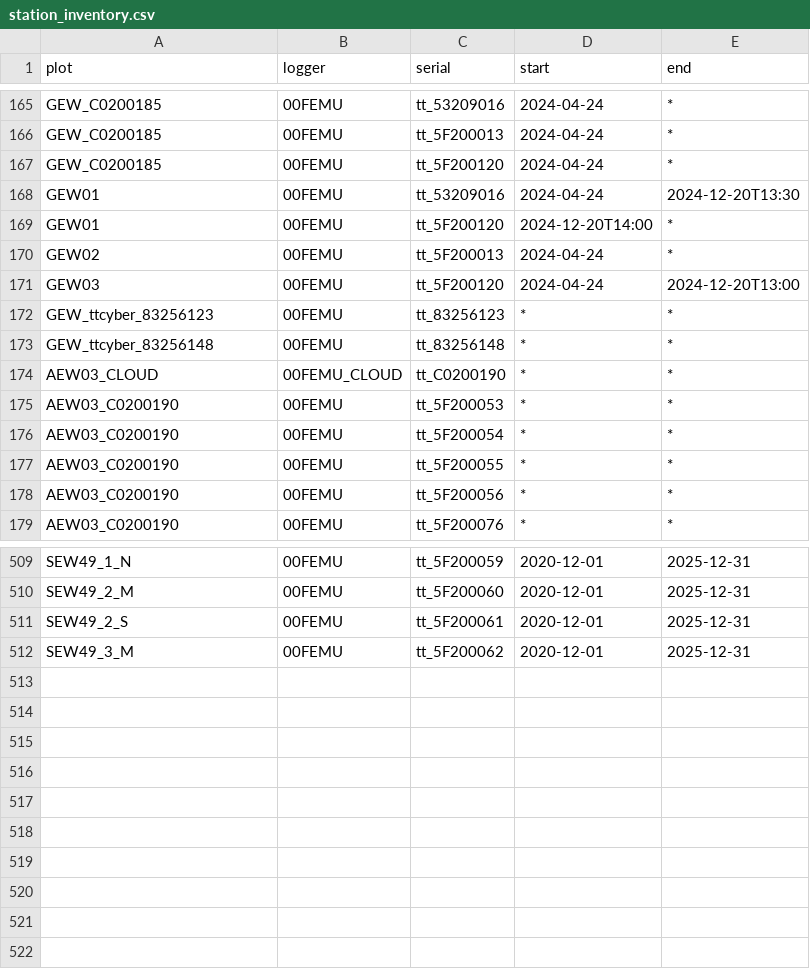
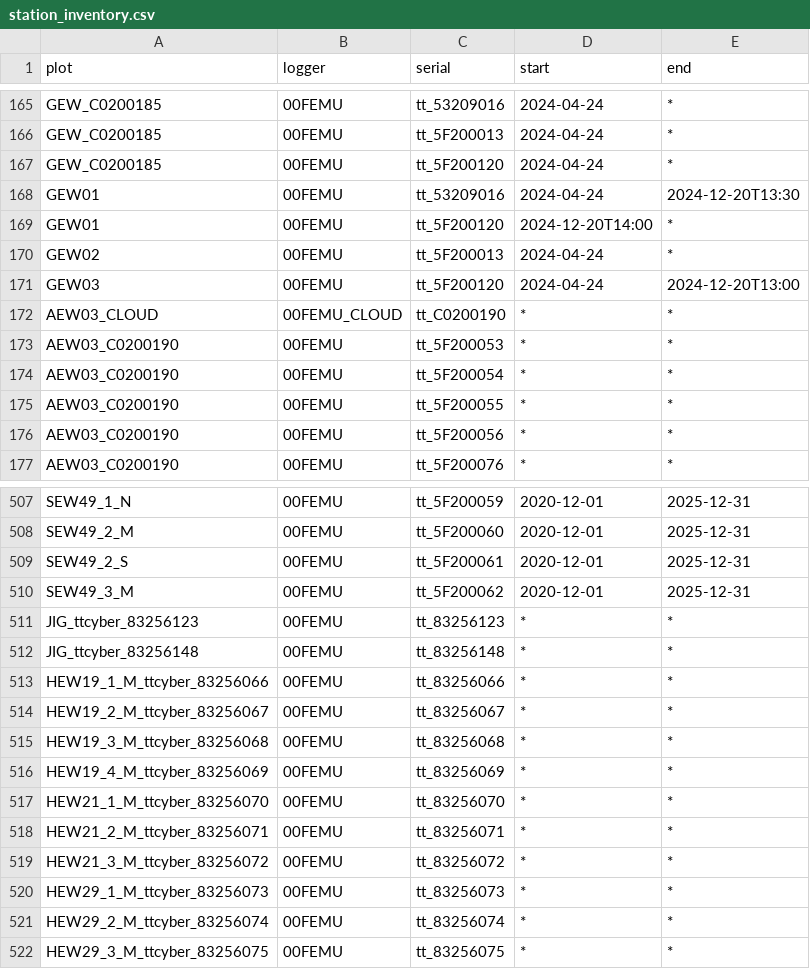
Before and after one commit to environmentalinformatics-marburg/tubedb, a CSV file: config/nature40/station_inventory.csv, drawn as a sheet; only a part is shown, gaps mark what is left out.

Commit message:
config ttcyber sensors; config ttcyber stations

```diff
--- a/config/nature40/station_inventory.csv
+++ b/config/nature40/station_inventory.csv
@@ -171,4 +171,2 @@ GEW02,00FEMU,tt_5F200013,2024-04-24,*
 GEW03,00FEMU,tt_5F200120,2024-04-24,2024-12-20T13:00
-GEW_ttcyber_83256123,00FEMU,tt_83256123,*,*
-GEW_ttcyber_83256148,00FEMU,tt_83256148,*,*
 AEW03_CLOUD,00FEMU_CLOUD,tt_C0200190,*,*
@@ -512 +510,13 @@ SEW49_2_S,00FEMU,tt_5F200061,2020-12-01,2025-12-31
 SEW49_3_M,00FEMU,tt_5F200062,2020-12-01,2025-12-31
+JIG_ttcyber_83256123,00FEMU,tt_83256123,*,*
+JIG_ttcyber_83256148,00FEMU,tt_83256148,*,*
+HEW19_1_M_ttcyber_83256066,00FEMU,tt_83256066,*,*
+HEW19_2_M_ttcyber_83256067,00FEMU,tt_83256067,*,*
+HEW19_3_M_ttcyber_83256068,00FEMU,tt_83256068,*,*
+HEW19_4_M_ttcyber_83256069,00FEMU,tt_83256069,*,*
+HEW21_1_M_ttcyber_83256070,00FEMU,tt_83256070,*,*
+HEW21_2_M_ttcyber_83256071,00FEMU,tt_83256071,*,*
+HEW21_3_M_ttcyber_83256072,00FEMU,tt_83256072,*,*
+HEW29_1_M_ttcyber_83256073,00FEMU,tt_83256073,*,*
+HEW29_2_M_ttcyber_83256074,00FEMU,tt_83256074,*,*
+HEW29_3_M_ttcyber_83256075,00FEMU,tt_83256075,*,*
```
Also changed, not shown: config/nature40/plot_inventory.csv, 2 other files.
